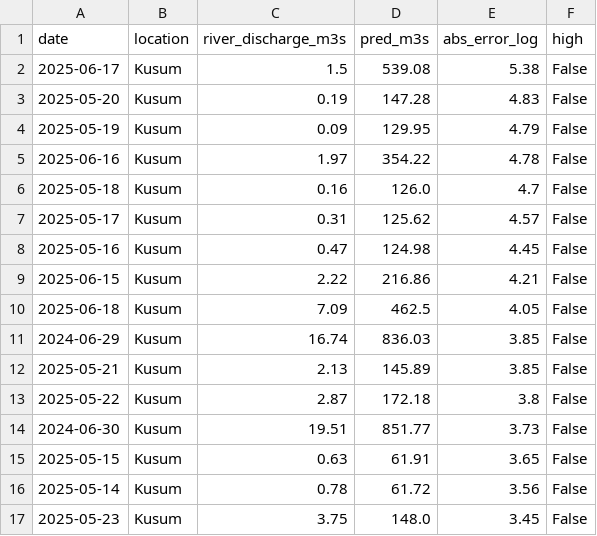
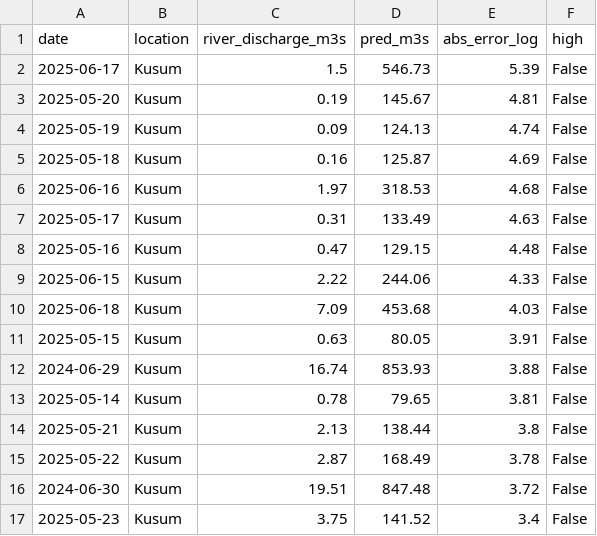
Before and after one commit to abelebby/F21DL-Disaster-prediction, a CSV file: results/ablation/worst_predictions_rain_only.csv, drawn as a sheet; only a part is shown; the diff covers the shown part only.

```diff
--- a/results/ablation/worst_predictions_rain_only.csv
+++ b/results/ablation/worst_predictions_rain_only.csv
@@ -1,17 +1,17 @@
 date,location,river_discharge_m3s,pred_m3s,abs_error_log,high
-2025-06-17,Kusum,1.5,539.08,5.38,False
-2025-05-20,Kusum,0.19,147.28,4.83,False
-2025-05-19,Kusum,0.09,129.95,4.79,False
-2025-06-16,Kusum,1.97,354.22,4.78,False
-2025-05-18,Kusum,0.16,126.0,4.7,False
-2025-05-17,Kusum,0.31,125.62,4.57,False
-2025-05-16,Kusum,0.47,124.98,4.45,False
-2025-06-15,Kusum,2.22,216.86,4.21,False
-2025-06-18,Kusum,7.09,462.5,4.05,False
-2024-06-29,Kusum,16.74,836.03,3.85,False
-2025-05-21,Kusum,2.13,145.89,3.85,False
-2025-05-22,Kusum,2.87,172.18,3.8,False
-2024-06-30,Kusum,19.51,851.77,3.73,False
-2025-05-15,Kusum,0.63,61.91,3.65,False
-2025-05-14,Kusum,0.78,61.72,3.56,False
-2025-05-23,Kusum,3.75,148.0,3.45,False
+2025-06-17,Kusum,1.5,546.73,5.39,False
+2025-05-20,Kusum,0.19,145.67,4.81,False
+2025-05-19,Kusum,0.09,124.13,4.74,False
+2025-05-18,Kusum,0.16,125.87,4.69,False
+2025-06-16,Kusum,1.97,318.53,4.68,False
+2025-05-17,Kusum,0.31,133.49,4.63,False
+2025-05-16,Kusum,0.47,129.15,4.48,False
+2025-06-15,Kusum,2.22,244.06,4.33,False
+2025-06-18,Kusum,7.09,453.68,4.03,False
+2025-05-15,Kusum,0.63,80.05,3.91,False
+2024-06-29,Kusum,16.74,853.93,3.88,False
+2025-05-14,Kusum,0.78,79.65,3.81,False
+2025-05-21,Kusum,2.13,138.44,3.8,False
+2025-05-22,Kusum,2.87,168.49,3.78,False
+2024-06-30,Kusum,19.51,847.48,3.72,False
+2025-05-23,Kusum,3.75,141.52,3.4,False
```
Also changed, not shown: 7 added rows, 7 removed rows and 14 edited cells elsewhere in this file, results/ablation/ablation_results.csv, results/ablation/error_by_month.csv, 9 other files.
